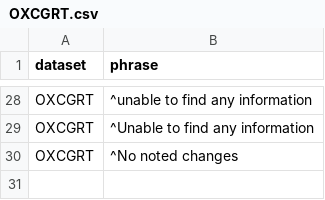
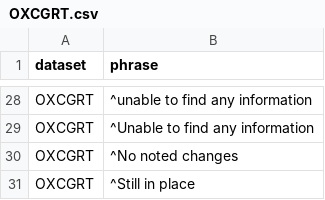
Before and after one commit to prakashsarnobat/WHO_PHSM_Cleaning_Prakash, a CSV file: config/no_update_phrase/OXCGRT.csv, drawn as a sheet; only a part is shown, gaps mark what is left out.

Commit message:
new update phrases

```diff
--- a/config/no_update_phrase/OXCGRT.csv
+++ b/config/no_update_phrase/OXCGRT.csv
@@ -30 +30,2 @@ OXCGRT,^Unable to find any information
 OXCGRT,^No noted changes
+OXCGRT,^Still in place
```
